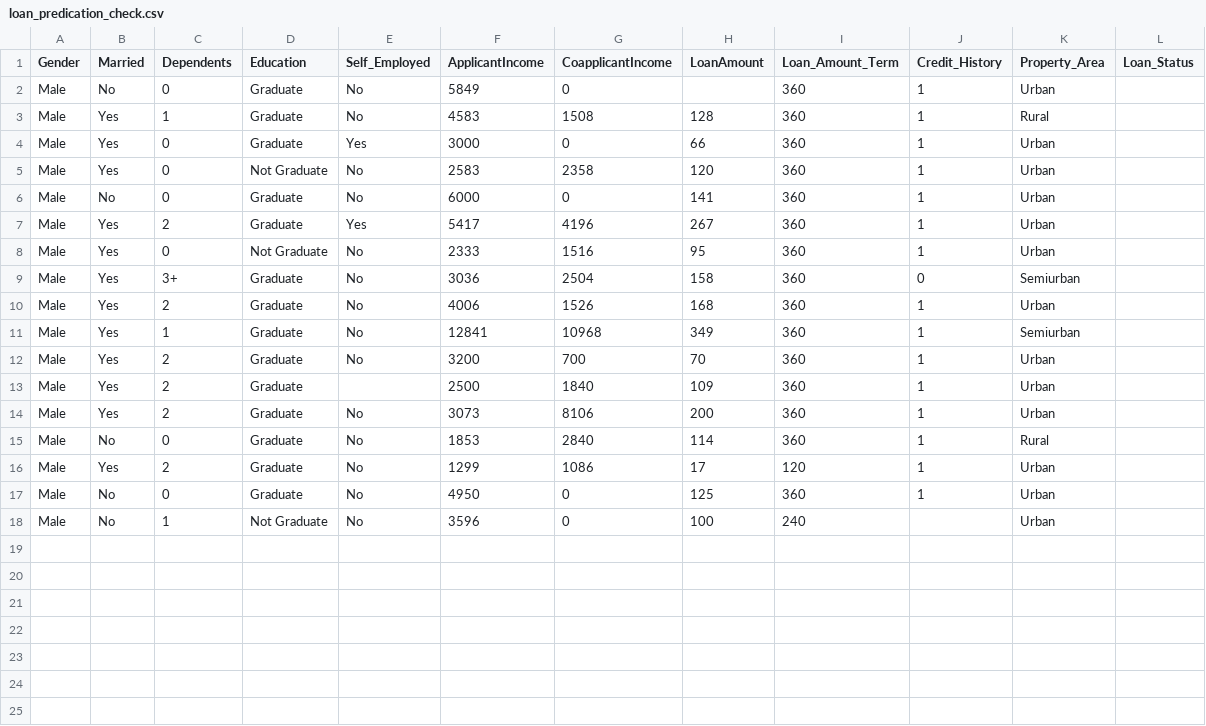
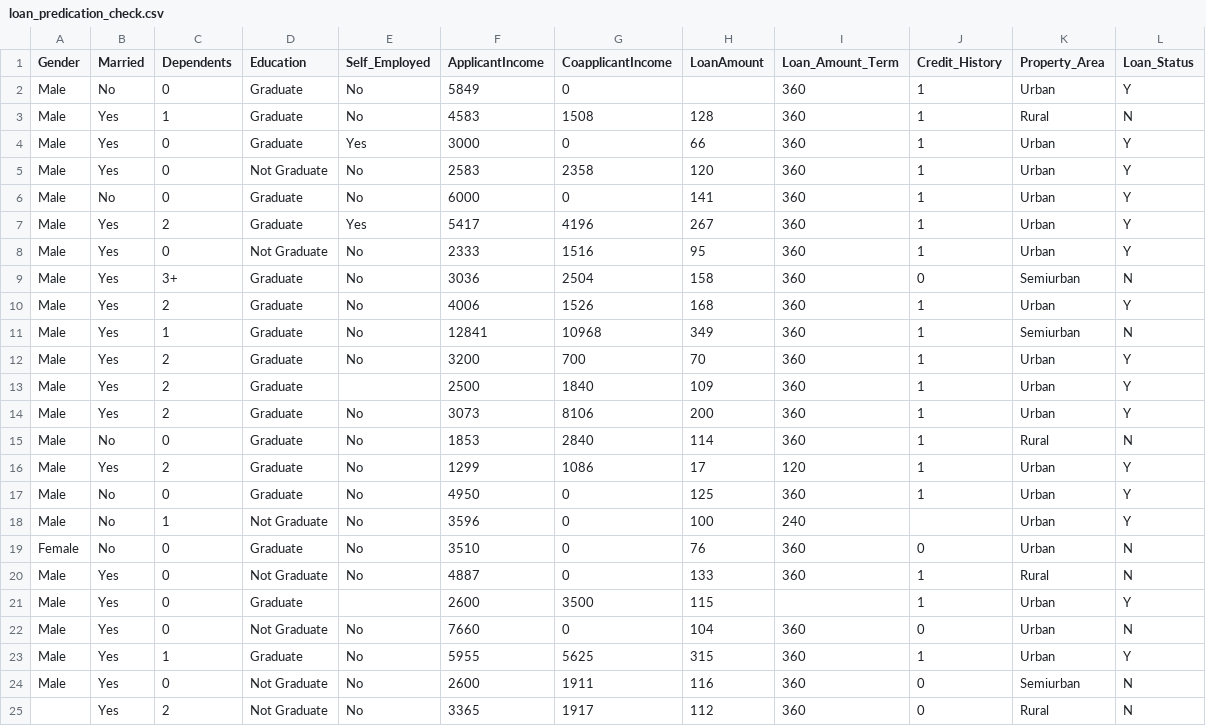
Before and after one commit to qqqqqqQwQ/mpyc-tendermint-projects, a CSV file: host/mpcData/loan_predication_check.csv, drawn as a sheet.

```diff
--- a/host/mpcData/loan_predication_check.csv
+++ b/host/mpcData/loan_predication_check.csv
@@ -1,18 +1,25 @@
 Gender,Married,Dependents,Education,Self_Employed,ApplicantIncome,CoapplicantIncome,LoanAmount,Loan_Amount_Term,Credit_History,Property_Area,Loan_Status
-Male,No,0,Graduate,No,5849,0,,360,1,Urban,
-Male,Yes,1,Graduate,No,4583,1508,128,360,1,Rural,
-Male,Yes,0,Graduate,Yes,3000,0,66,360,1,Urban,
-Male,Yes,0,Not Graduate,No,2583,2358,120,360,1,Urban,
-Male,No,0,Graduate,No,6000,0,141,360,1,Urban,
-Male,Yes,2,Graduate,Yes,5417,4196,267,360,1,Urban,
-Male,Yes,0,Not Graduate,No,2333,1516,95,360,1,Urban,
-Male,Yes,3+,Graduate,No,3036,2504,158,360,0,Semiurban,
-Male,Yes,2,Graduate,No,4006,1526,168,360,1,Urban,
-Male,Yes,1,Graduate,No,12841,10968,349,360,1,Semiurban,
-Male,Yes,2,Graduate,No,3200,700,70,360,1,Urban,
-Male,Yes,2,Graduate,,2500,1840,109,360,1,Urban,
-Male,Yes,2,Graduate,No,3073,8106,200,360,1,Urban,
-Male,No,0,Graduate,No,1853,2840,114,360,1,Rural,
-Male,Yes,2,Graduate,No,1299,1086,17,120,1,Urban,
-Male,No,0,Graduate,No,4950,0,125,360,1,Urban,
-Male,No,1,Not Graduate,No,3596,0,100,240,,Urban,
+Male,No,0,Graduate,No,5849,0,,360,1,Urban,Y
+Male,Yes,1,Graduate,No,4583,1508,128,360,1,Rural,N
+Male,Yes,0,Graduate,Yes,3000,0,66,360,1,Urban,Y
+Male,Yes,0,Not Graduate,No,2583,2358,120,360,1,Urban,Y
+Male,No,0,Graduate,No,6000,0,141,360,1,Urban,Y
+Male,Yes,2,Graduate,Yes,5417,4196,267,360,1,Urban,Y
+Male,Yes,0,Not Graduate,No,2333,1516,95,360,1,Urban,Y
+Male,Yes,3+,Graduate,No,3036,2504,158,360,0,Semiurban,N
+Male,Yes,2,Graduate,No,4006,1526,168,360,1,Urban,Y
+Male,Yes,1,Graduate,No,12841,10968,349,360,1,Semiurban,N
+Male,Yes,2,Graduate,No,3200,700,70,360,1,Urban,Y
+Male,Yes,2,Graduate,,2500,1840,109,360,1,Urban,Y
+Male,Yes,2,Graduate,No,3073,8106,200,360,1,Urban,Y
+Male,No,0,Graduate,No,1853,2840,114,360,1,Rural,N
+Male,Yes,2,Graduate,No,1299,1086,17,120,1,Urban,Y
+Male,No,0,Graduate,No,4950,0,125,360,1,Urban,Y
+Male,No,1,Not Graduate,No,3596,0,100,240,,Urban,Y
+Female,No,0,Graduate,No,3510,0,76,360,0,Urban,N
+Male,Yes,0,Not Graduate,No,4887,0,133,360,1,Rural,N
+Male,Yes,0,Graduate,,2600,3500,115,,1,Urban,Y
+Male,Yes,0,Not Graduate,No,7660,0,104,360,0,Urban,N
+Male,Yes,1,Graduate,No,5955,5625,315,360,1,Urban,Y
+Male,Yes,0,Not Graduate,No,2600,1911,116,360,0,Semiurban,N
+,Yes,2,Not Graduate,No,3365,1917,112,360,0,Rural,N
```
Also changed, not shown: 16 other files.
